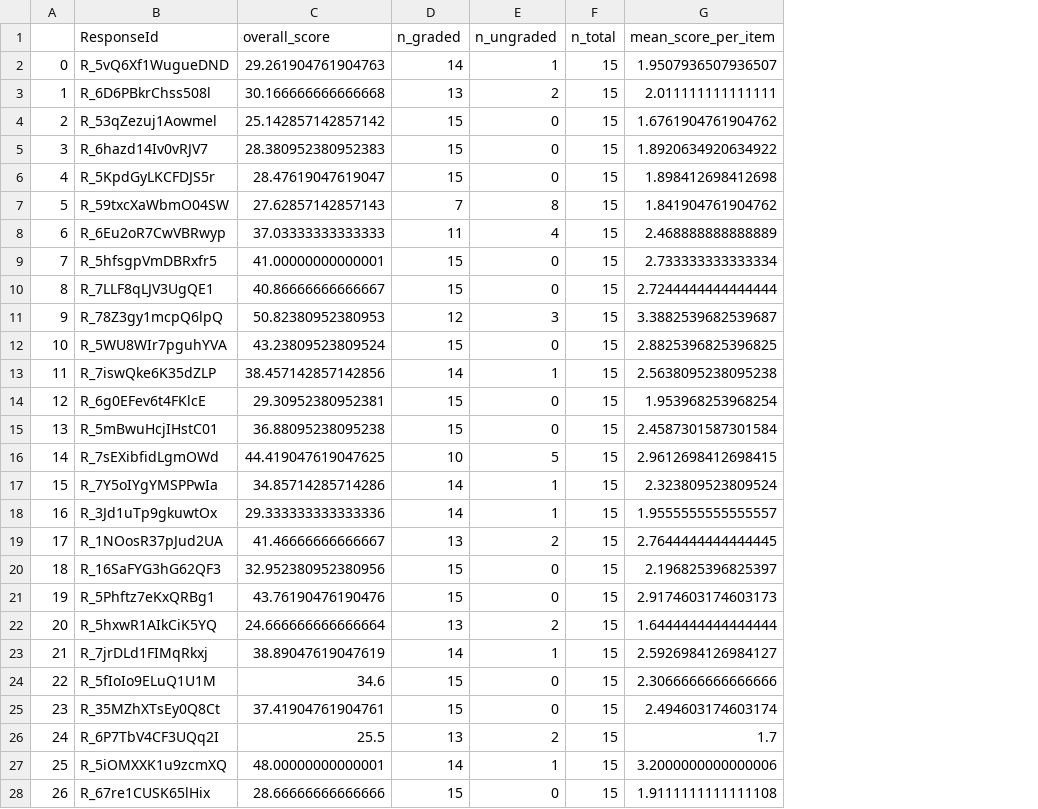
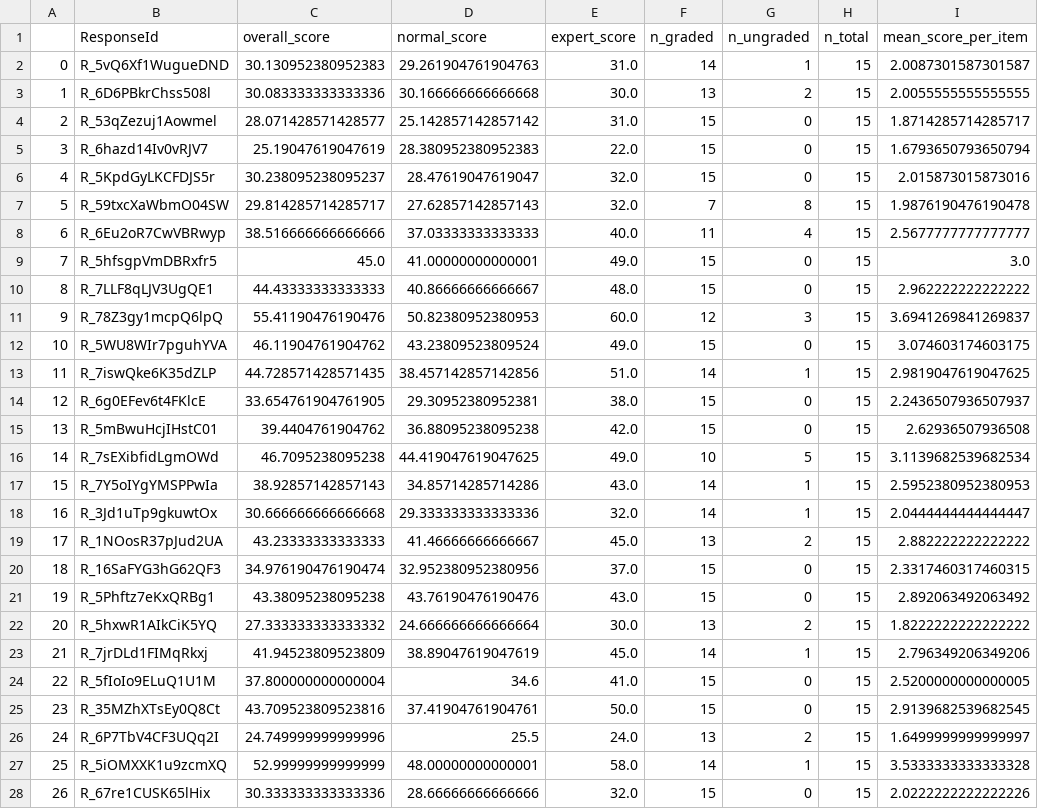
Before and after one commit to morgannmccarty/phantasia_data_analysis, a CSV file: output_csvs/h_graded_results.csv, drawn as a sheet; only a part is shown; addresses are those after the commit; the diff covers the shown part only; the diff names each change by its address in the sheet, - before the commit and + after, or states it on an @@ line.

Commit message:
Added expert data

```diff
--- a/output_csvs/h_graded_results.csv
+++ b/output_csvs/h_graded_results.csv
+column C (overall_score), rows 2-28: 30.130952380952383 | 30.083333333333336 | 28.071428571428577 | 25.19047619047619 | 30.238095238095237 | 29.814285714285717 | 38.516666666666666 | 45.0 | 44.43333333333333 | 55.41190476190476 | 46.11904761904762 | 44.728571428571435 | 33.654761904761905 | 39.4404761904762 | 46.7095238095238 | 38.92857142857143 | 30.666666666666668 | 43.23333333333333 | 34.976190476190474 | 43.38095238095238 | 27.333333333333332 | 41.94523809523809 | 37.800000000000004 | 43.709523809523816 | 24.749999999999996 | 52.99999999999999 | 30.333333333333336
+column E (expert_score), rows 2-28: 31.0 | 30.0 | 31.0 | 22.0 | 32.0 | 32.0 | 40.0 | 49.0 | 48.0 | 60.0 | 49.0 | 51.0 | 38.0 | 42.0 | 49.0 | 43.0 | 32.0 | 45.0 | 37.0 | 43.0 | 30.0 | 45.0 | 41.0 | 50.0 | 24.0 | 58.0 | 32.0
-D1: overall_score
+D1: normal_score
-I2 (mean_score_per_item): 1.9507936507936507
+I2 (mean_score_per_item): 2.0087301587301587
-I3 (mean_score_per_item): 2.011111111111111
+I3 (mean_score_per_item): 2.0055555555555555
-I4 (mean_score_per_item): 1.6761904761904762
+I4 (mean_score_per_item): 1.8714285714285717
-I5 (mean_score_per_item): 1.8920634920634922
+I5 (mean_score_per_item): 1.6793650793650794
-I6 (mean_score_per_item): 1.898412698412698
+I6 (mean_score_per_item): 2.015873015873016
-I7 (mean_score_per_item): 1.841904761904762
+I7 (mean_score_per_item): 1.9876190476190478
-I8 (mean_score_per_item): 2.468888888888889
+I8 (mean_score_per_item): 2.5677777777777777
-I9 (mean_score_per_item): 2.733333333333334
+I9 (mean_score_per_item): 3.0
-I10 (mean_score_per_item): 2.7244444444444444
+I10 (mean_score_per_item): 2.962222222222222
-I11 (mean_score_per_item): 3.3882539682539687
+I11 (mean_score_per_item): 3.6941269841269837
-I12 (mean_score_per_item): 2.8825396825396825
+I12 (mean_score_per_item): 3.074603174603175
-I13 (mean_score_per_item): 2.5638095238095238
+I13 (mean_score_per_item): 2.9819047619047625
-I14 (mean_score_per_item): 1.953968253968254
+I14 (mean_score_per_item): 2.2436507936507937
-I15 (mean_score_per_item): 2.4587301587301584
+I15 (mean_score_per_item): 2.62936507936508
-I16 (mean_score_per_item): 2.9612698412698415
+I16 (mean_score_per_item): 3.1139682539682534
-I17 (mean_score_per_item): 2.323809523809524
+I17 (mean_score_per_item): 2.5952380952380953
-I18 (mean_score_per_item): 1.9555555555555557
+I18 (mean_score_per_item): 2.0444444444444447
-I19 (mean_score_per_item): 2.7644444444444445
+I19 (mean_score_per_item): 2.882222222222222
-I20 (mean_score_per_item): 2.196825396825397
+I20 (mean_score_per_item): 2.3317460317460315
-I21 (mean_score_per_item): 2.9174603174603173
+I21 (mean_score_per_item): 2.892063492063492
-I22 (mean_score_per_item): 1.6444444444444444
+I22 (mean_score_per_item): 1.8222222222222222
-I23 (mean_score_per_item): 2.5926984126984127
+I23 (mean_score_per_item): 2.796349206349206
-I24 (mean_score_per_item): 2.3066666666666666
+I24 (mean_score_per_item): 2.5200000000000005
-I25 (mean_score_per_item): 2.494603174603174
+I25 (mean_score_per_item): 2.9139682539682545
-I26 (mean_score_per_item): 1.7
+I26 (mean_score_per_item): 1.6499999999999997
-I27 (mean_score_per_item): 3.2000000000000006
+I27 (mean_score_per_item): 3.5333333333333328
-I28 (mean_score_per_item): 1.9111111111111108
+I28 (mean_score_per_item): 2.0222222222222226
```
Also changed, not shown: 73 edited cells elsewhere in this file, output_csvs/llm_graded_results.csv, 6 other files.
